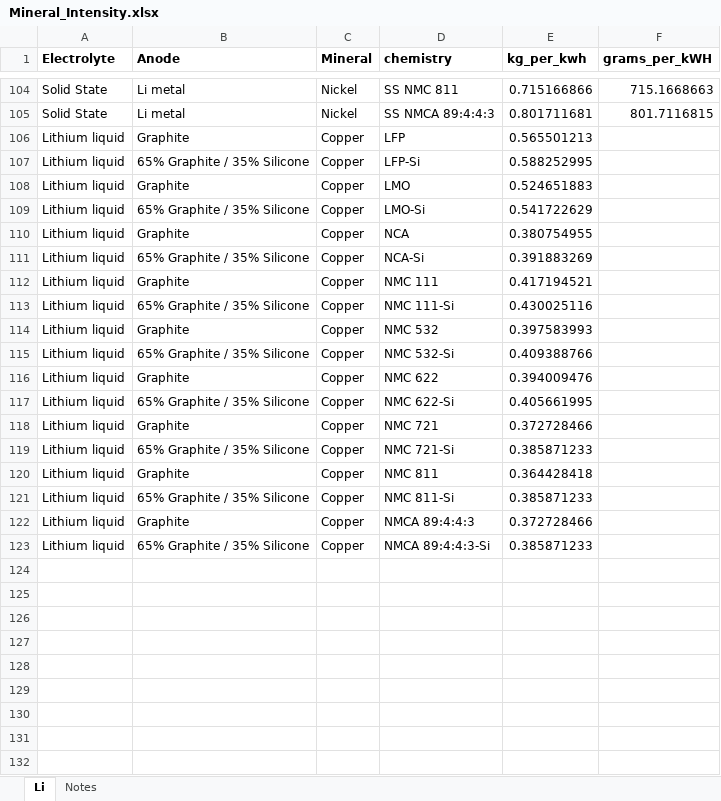
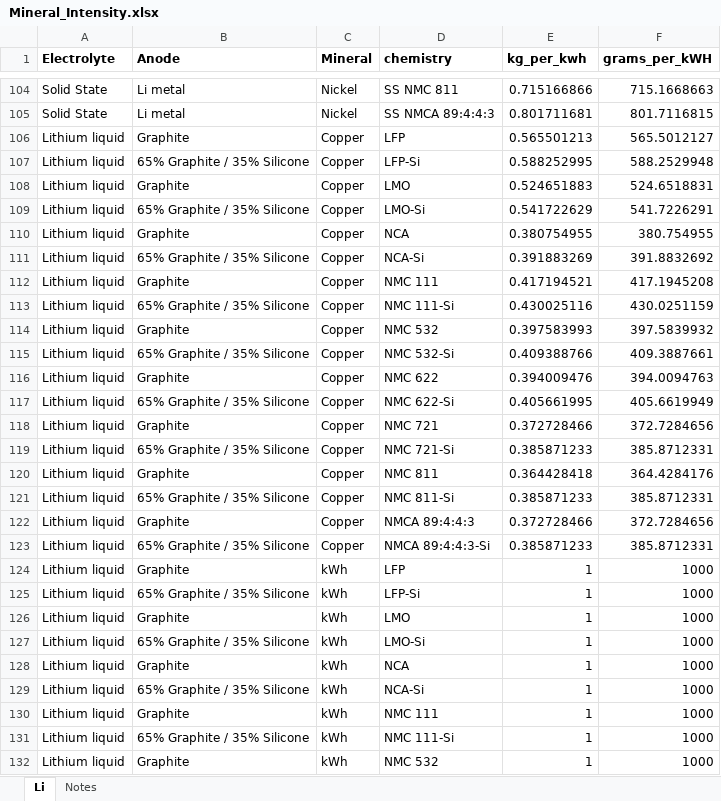
Before and after one commit to pmbusch/USA-EV-Lithium-GHG, an Excel workbook: Inputs/Mineral_Intensity.xlsx, sheet Li, drawn as a sheet; only a part is shown, gaps mark what is left out; values as stored, in another font and other column widths than the file's, no borders; the diff covers the shown part only; the diff names each change by its address in the sheet, - before the commit and + after, or states it on an @@ line.

```diff
--- a/Inputs/Mineral_Intensity.xlsx (sheet Li)
+++ b/Inputs/Mineral_Intensity.xlsx (sheet Li)
-F106 (grams_per_kWH): (empty)
+F106 (grams_per_kWH): 565.5012127
-F107 (grams_per_kWH): (empty)
+F107 (grams_per_kWH): 588.2529948
-F108 (grams_per_kWH): (empty)
+F108 (grams_per_kWH): 524.6518831
-F109 (grams_per_kWH): (empty)
+F109 (grams_per_kWH): 541.7226291
-F110 (grams_per_kWH): (empty)
+F110 (grams_per_kWH): 380.754955
-F111 (grams_per_kWH): (empty)
+F111 (grams_per_kWH): 391.8832692
-F112 (grams_per_kWH): (empty)
+F112 (grams_per_kWH): 417.1945208
-F113 (grams_per_kWH): (empty)
+F113 (grams_per_kWH): 430.0251159
-F114 (grams_per_kWH): (empty)
+F114 (grams_per_kWH): 397.5839932
-F115 (grams_per_kWH): (empty)
+F115 (grams_per_kWH): 409.3887661
-F116 (grams_per_kWH): (empty)
+F116 (grams_per_kWH): 394.0094763
-F117 (grams_per_kWH): (empty)
+F117 (grams_per_kWH): 405.6619949
-F118 (grams_per_kWH): (empty)
+F118 (grams_per_kWH): 372.7284656
-F119 (grams_per_kWH): (empty)
+F119 (grams_per_kWH): 385.8712331
-F120 (grams_per_kWH): (empty)
+F120 (grams_per_kWH): 364.4284176
-F121 (grams_per_kWH): (empty)
+F121 (grams_per_kWH): 385.8712331
-F122 (grams_per_kWH): (empty)
+F122 (grams_per_kWH): 372.7284656
-F123 (grams_per_kWH): (empty)
+F123 (grams_per_kWH): 385.8712331
+row 124: Lithium liquid | Graphite | kWh | LFP | 1 | 1000
+row 125: Lithium liquid | 65% Graphite / 35% Silicone | kWh | LFP-Si | 1 | 1000
+row 126: Lithium liquid | Graphite | kWh | LMO | 1 | 1000
+row 127: Lithium liquid | 65% Graphite / 35% Silicone | kWh | LMO-Si | 1 | 1000
+row 128: Lithium liquid | Graphite | kWh | NCA | 1 | 1000
+row 129: Lithium liquid | 65% Graphite / 35% Silicone | kWh | NCA-Si | 1 | 1000
+row 130: Lithium liquid | Graphite | kWh | NMC 111 | 1 | 1000
+row 131: Lithium liquid | 65% Graphite / 35% Silicone | kWh | NMC 111-Si | 1 | 1000
+row 132: Lithium liquid | Graphite | kWh | NMC 532 | 1 | 1000
```
Also changed, not shown: 17 added rows elsewhere in this sheet, 2 other files.
